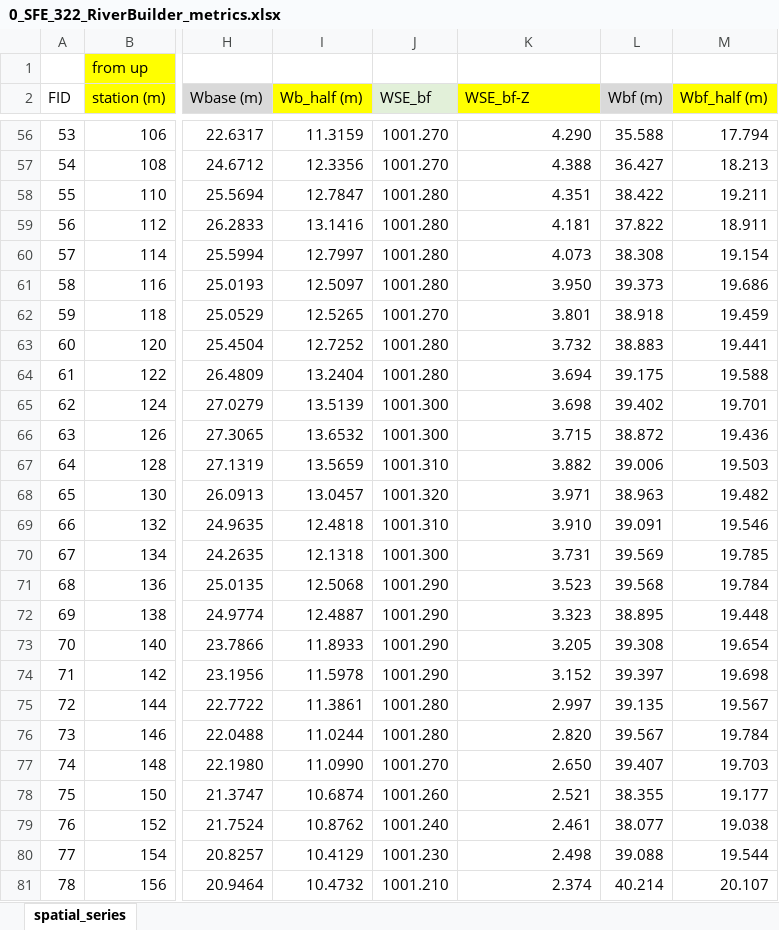
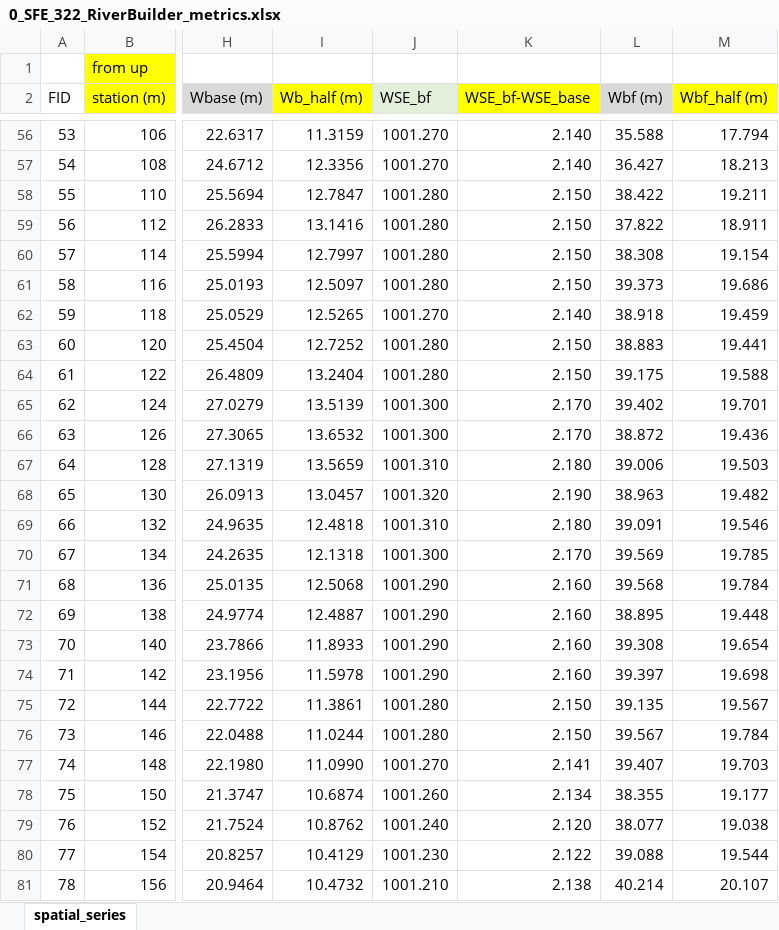
Before and after one commit to anzylee/usu-RiverBuilder, an Excel workbook: sfe322_gcs_analysis/0_SFE_322_RiverBuilder_metrics.xlsx, sheet spatial_series, drawn as a sheet; only a part is shown, gaps mark what is left out; values as stored, in another font and other column widths than the file's, no borders; charts and pictures not drawn; the diff covers the shown part only; the diff names each change by its address in the sheet, - before the commit and + after, or states it on an @@ line.

```diff
--- a/sfe322_gcs_analysis/0_SFE_322_RiverBuilder_metrics.xlsx (sheet spatial_series)
+++ b/sfe322_gcs_analysis/0_SFE_322_RiverBuilder_metrics.xlsx (sheet spatial_series)
-K2: WSE_bf-Z
+K2: WSE_bf-WSE_base
-K56 (WSE_bf-WSE_base): 4.290
+K56 (WSE_bf-WSE_base): 2.140
-K57 (WSE_bf-WSE_base): 4.388
+K57 (WSE_bf-WSE_base): 2.140
-K58 (WSE_bf-WSE_base): 4.351
+K58 (WSE_bf-WSE_base): 2.150
-K59 (WSE_bf-WSE_base): 4.181
+K59 (WSE_bf-WSE_base): 2.150
-K60 (WSE_bf-WSE_base): 4.073
+K60 (WSE_bf-WSE_base): 2.150
-K61 (WSE_bf-WSE_base): 3.950
+K61 (WSE_bf-WSE_base): 2.150
-K62 (WSE_bf-WSE_base): 3.801
+K62 (WSE_bf-WSE_base): 2.140
-K63 (WSE_bf-WSE_base): 3.732
+K63 (WSE_bf-WSE_base): 2.150
-K64 (WSE_bf-WSE_base): 3.694
+K64 (WSE_bf-WSE_base): 2.150
-K65 (WSE_bf-WSE_base): 3.698
+K65 (WSE_bf-WSE_base): 2.170
-K66 (WSE_bf-WSE_base): 3.715
+K66 (WSE_bf-WSE_base): 2.170
-K67 (WSE_bf-WSE_base): 3.882
+K67 (WSE_bf-WSE_base): 2.180
-K68 (WSE_bf-WSE_base): 3.971
+K68 (WSE_bf-WSE_base): 2.190
-K69 (WSE_bf-WSE_base): 3.910
+K69 (WSE_bf-WSE_base): 2.180
-K70 (WSE_bf-WSE_base): 3.731
+K70 (WSE_bf-WSE_base): 2.170
-K71 (WSE_bf-WSE_base): 3.523
+K71 (WSE_bf-WSE_base): 2.160
-K72 (WSE_bf-WSE_base): 3.323
+K72 (WSE_bf-WSE_base): 2.160
-K73 (WSE_bf-WSE_base): 3.205
+K73 (WSE_bf-WSE_base): 2.160
-K74 (WSE_bf-WSE_base): 3.152
+K74 (WSE_bf-WSE_base): 2.160
-K75 (WSE_bf-WSE_base): 2.997
+K75 (WSE_bf-WSE_base): 2.150
-K76 (WSE_bf-WSE_base): 2.820
+K76 (WSE_bf-WSE_base): 2.150
-K77 (WSE_bf-WSE_base): 2.650
+K77 (WSE_bf-WSE_base): 2.141
-K78 (WSE_bf-WSE_base): 2.521
+K78 (WSE_bf-WSE_base): 2.134
-K79 (WSE_bf-WSE_base): 2.461
+K79 (WSE_bf-WSE_base): 2.120
-K80 (WSE_bf-WSE_base): 2.498
+K80 (WSE_bf-WSE_base): 2.122
-K81 (WSE_bf-WSE_base): 2.374
+K81 (WSE_bf-WSE_base): 2.138
```
Also changed, not shown: 137 edited cells and cell formats elsewhere in this sheet, 42 other files.
